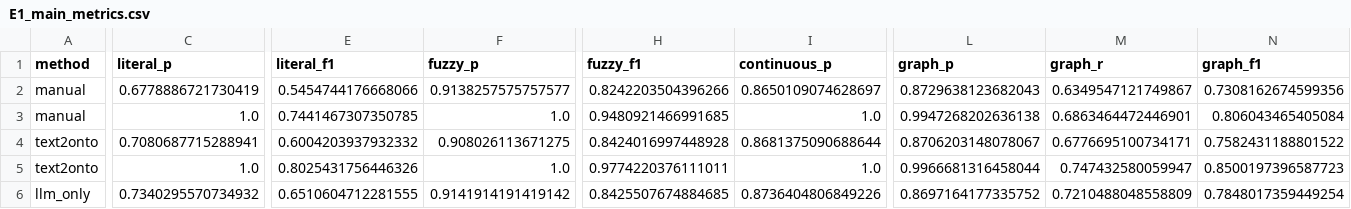
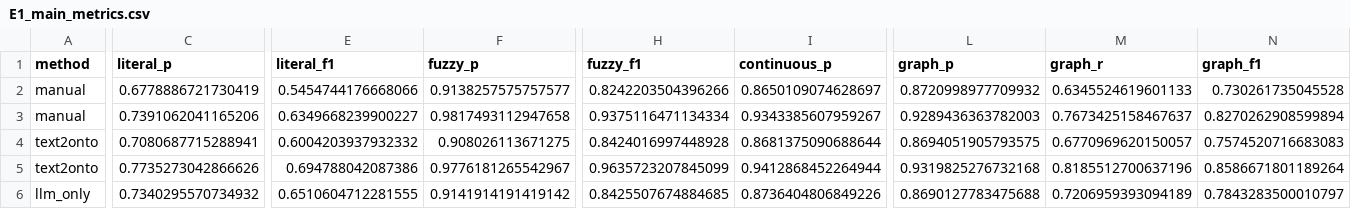
Before and after one commit to wandugu/paper_scion, a CSV file: rebuttal/outputs/E1_main_metrics.csv, drawn as a sheet; only a part is shown, gaps mark what is left out; the diff covers the shown part only; the diff names each change by its address in the sheet, - before the commit and + after, or states it on an @@ line.

```diff
--- a/rebuttal/outputs/E1_main_metrics.csv
+++ b/rebuttal/outputs/E1_main_metrics.csv
-L2 (graph_p): 0.8729638123682043
+L2 (graph_p): 0.8720998977709932
-M2 (graph_r): 0.6349547121749867
+M2 (graph_r): 0.6345524619601133
-N2 (graph_f1): 0.7308162674599356
+N2 (graph_f1): 0.730261735045528
-C3 (literal_p): 1.0
+C3 (literal_p): 0.7391062041165206
-E3 (literal_f1): 0.7441467307350785
+E3 (literal_f1): 0.6349668239900227
-F3 (fuzzy_p): 1.0
+F3 (fuzzy_p): 0.9817493112947658
-H3 (fuzzy_f1): 0.9480921466991685
+H3 (fuzzy_f1): 0.9375116471134334
-I3 (continuous_p): 1.0
+I3 (continuous_p): 0.9343385607959267
-L3 (graph_p): 0.9947268202636138
+L3 (graph_p): 0.9289436363782003
-M3 (graph_r): 0.6863464472446901
+M3 (graph_r): 0.7673425158467637
-N3 (graph_f1): 0.806043465405084
+N3 (graph_f1): 0.8270262908599894
-L4 (graph_p): 0.8706203148078067
+L4 (graph_p): 0.8694051905793575
-M4 (graph_r): 0.6776695100734171
+M4 (graph_r): 0.6770969620150057
-N4 (graph_f1): 0.7582431188801522
+N4 (graph_f1): 0.7574520716683083
-C5 (literal_p): 1.0
+C5 (literal_p): 0.7735273042866626
-E5 (literal_f1): 0.8025431756446326
+E5 (literal_f1): 0.694788042087386
-F5 (fuzzy_p): 1.0
+F5 (fuzzy_p): 0.9776181265542967
-H5 (fuzzy_f1): 0.9774220376111011
+H5 (fuzzy_f1): 0.9635723207845099
-I5 (continuous_p): 1.0
+I5 (continuous_p): 0.9412868452264944
-L5 (graph_p): 0.9966681316458044
+L5 (graph_p): 0.9319825276732168
-M5 (graph_r): 0.747432580059947
+M5 (graph_r): 0.8185512700637196
-N5 (graph_f1): 0.8500197396587723
+N5 (graph_f1): 0.8586671801189264
-L6 (graph_p): 0.8697164177335752
+L6 (graph_p): 0.8690127783475688
-M6 (graph_r): 0.7210488048558809
+M6 (graph_r): 0.7206959393094189
-N6 (graph_f1): 0.7848017359449254
+N6 (graph_f1): 0.7843283500010797
```
Also changed, not shown: 86 edited cells elsewhere in this file, rebuttal/outputs/E2_target_variant_metrics.csv, rebuttal/outputs/E3_error_profile.csv, 26 other files.
